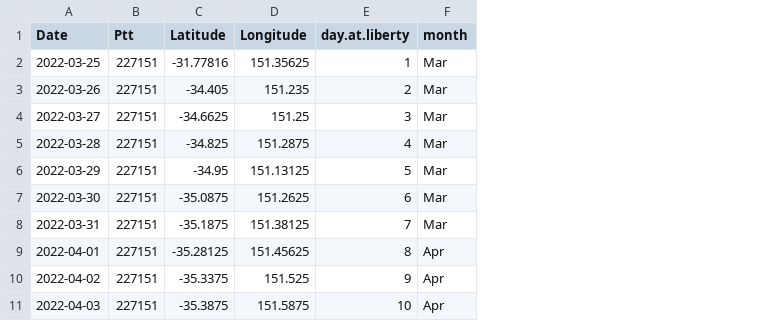
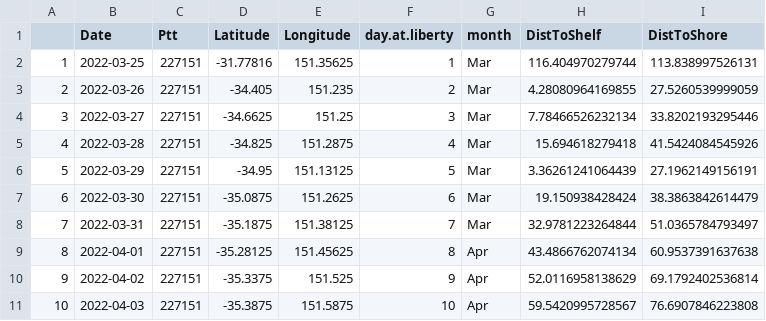
Before and after one commit to aodn/IMOS-hackathon, a CSV file: 2024/Projects/Fish-DAT/data/kingfish/227151/227151_daily-positions.csv, drawn as a sheet; only a part is shown; the diff names each change by its address in the sheet, - before the commit and + after, or states it on an @@ line.

Commit message:
updated dailypositions.csv with DisttoShelf and DisttoShore

```diff
--- a/2024/Projects/Fish-DAT/data/kingfish/227151/227151_daily-positions.csv
+++ b/2024/Projects/Fish-DAT/data/kingfish/227151/227151_daily-positions.csv
+column A, rows 2-11: 1 | 2 | 3 | 4 | 5 | 6 | 7 | 8 | 9 | 10
+column H (DistToShelf), rows 2-11: 116.404970279744 | 4.28080964169855 | 7.78466526232134 | 15.694618279418 | 3.36261241064439 | 19.150938428424 | 32.9781223264844 | 43.4866762074134 | 52.0116958138629 | 59.5420995728567
+column I (DistToShore), rows 2-11: 113.838997526131 | 27.5260539999059 | 33.8202193295446 | 41.5424084545926 | 27.1962149156191 | 38.3863842614479 | 51.0365784793497 | 60.9537391637638 | 69.1792402536814 | 76.6907846223808
```
Also changed, not shown: 3 other files.
